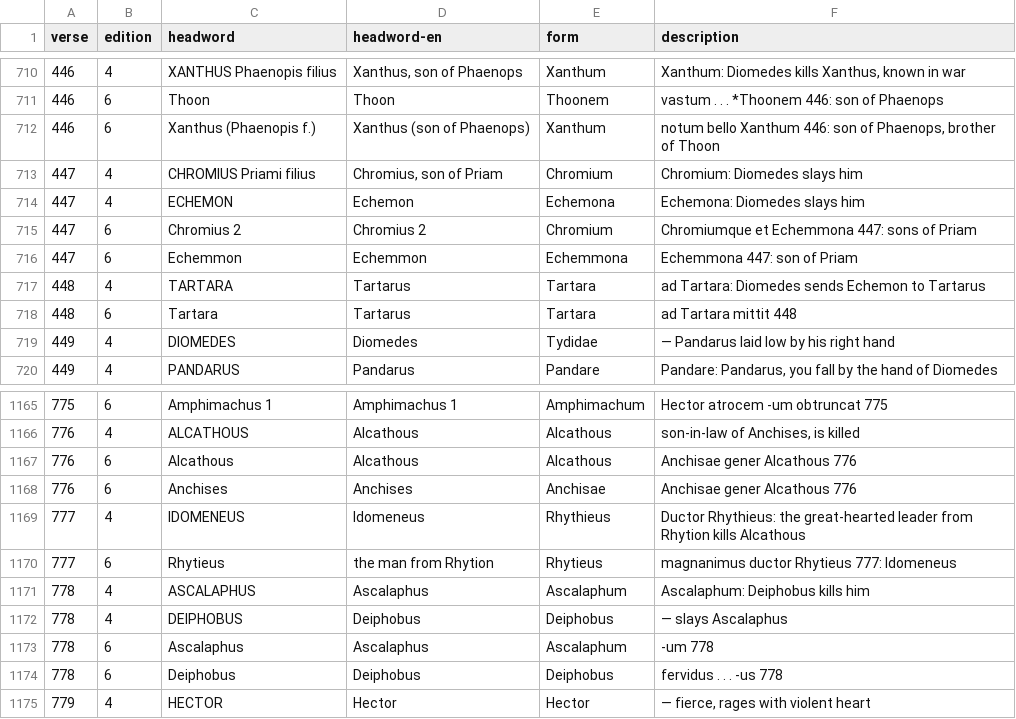
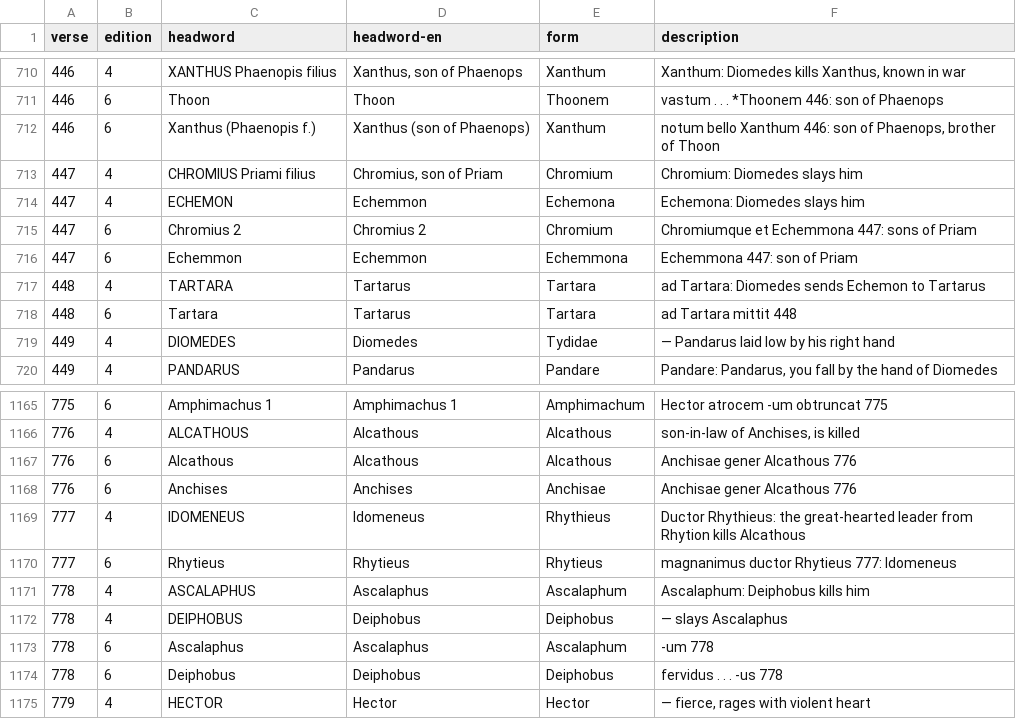
Before and after one commit to 7shi/ilias-latina, a TSV file: commentary/index.tsv, drawn as a sheet; only a part is shown, gaps mark what is left out; the diff covers the shown part only.

Commit message:
Name Leucus as in the Latin, call Ilion and Ilian one way and give the English headwords as in the translation (E–L)
Leucon at 369 is the Greek accusative of Leucus; 160 has the Ilian
plains as 128, and the commentary calls the city Ilion as the
translation does.  In index.tsv Plessis's Hodius and Echemon, and
Vollmer's Hyperon, follow the spelling of the translation.

```diff
--- a/commentary/index.tsv
+++ b/commentary/index.tsv
@@ -713,3 +713,3 @@ verse	edition	headword	headword-en	form	description
 447	4	CHROMIUS Priami filius	Chromius, son of Priam	Chromium	Chromium: Diomedes slays him
-447	4	ECHEMON	Echemon	Echemona	Echemona: Diomedes slays him
+447	4	ECHEMON	Echemmon	Echemona	Echemona: Diomedes slays him
 447	6	Chromius 2	Chromius 2	Chromium	Chromiumque et Echemmona 447: sons of Priam
@@ -1169,3 +1169,3 @@ verse	edition	headword	headword-en	form	description
 777	4	IDOMENEUS	Idomeneus	Rhythieus	Ductor Rhythieus: the great-hearted leader from Rhytion kills Alcathous
-777	6	Rhytieus	the man from Rhytion	Rhytieus	magnanimus ductor Rhytieus 777: Idomeneus
+777	6	Rhytieus	Rhytieus	Rhytieus	magnanimus ductor Rhytieus 777: Idomeneus
 778	4	ASCALAPHUS	Ascalaphus	Ascalaphum	Ascalaphum: Deiphobus kills him
```
Also changed, not shown: 22 edited cells elsewhere in this file, 8 other files.
